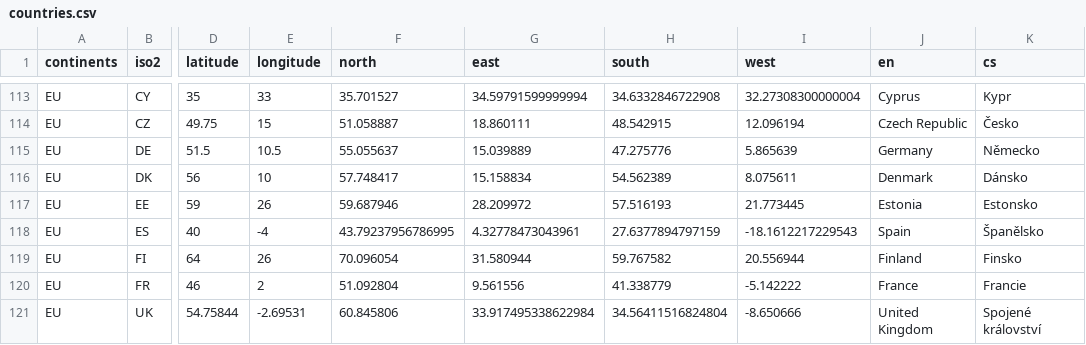
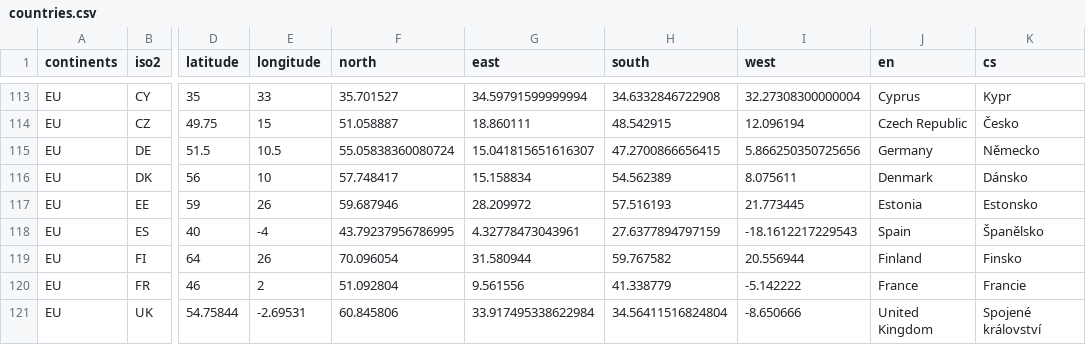
Before and after one commit to rembish/world, a CSV file: countries.csv, drawn as a sheet; only a part is shown, gaps mark what is left out; the diff names each change by its address in the sheet, - before the commit and + after, or states it on an @@ line.

```diff
--- a/countries.csv
+++ b/countries.csv
-F115 (north): 55.055637
+F115 (north): 55.05838360080724
-G115 (east): 15.039889
+G115 (east): 15.041815651616307
-H115 (south): 47.275776
+H115 (south): 47.2700866656415
-I115 (west): 5.865639
+I115 (west): 5.866250350725656
```
Also changed, not shown: 2 other files.
